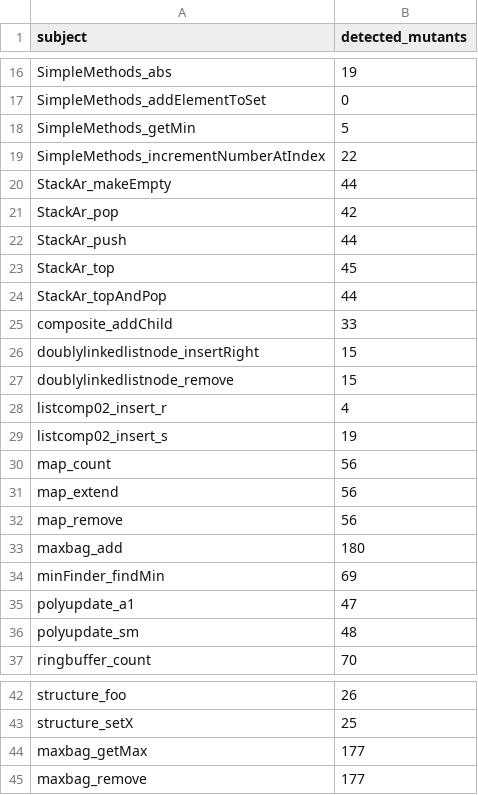
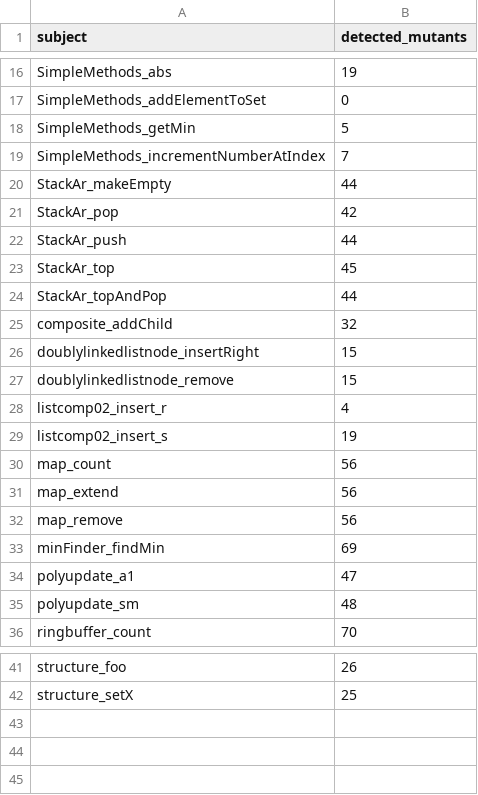
Before and after one commit to cdosantos/trabajo-final-de-grado, a CSV file: results/merge-results.csv, drawn as a sheet; only a part is shown, gaps mark what is left out.

```diff
--- a/results/merge-results.csv
+++ b/results/merge-results.csv
@@ -18,3 +18,3 @@ SimpleMethods_addElementToSet,0
 SimpleMethods_getMin,5
-SimpleMethods_incrementNumberAtIndex,22
+SimpleMethods_incrementNumberAtIndex,7
 StackAr_makeEmpty,44
@@ -24,3 +24,3 @@ StackAr_top,45
 StackAr_topAndPop,44
-composite_addChild,33
+composite_addChild,32
 doublylinkedlistnode_insertRight,15
@@ -32,3 +32,2 @@ map_extend,56
 map_remove,56
-maxbag_add,180
 minFinder_findMin,69
@@ -43,3 +42 @@ structure_foo,26
 structure_setX,25
-maxbag_getMax,177
-maxbag_remove,177
```
Also changed, not shown: results/daikon-all-results.csv, results/randoop-all-results.csv, 7 other files.
